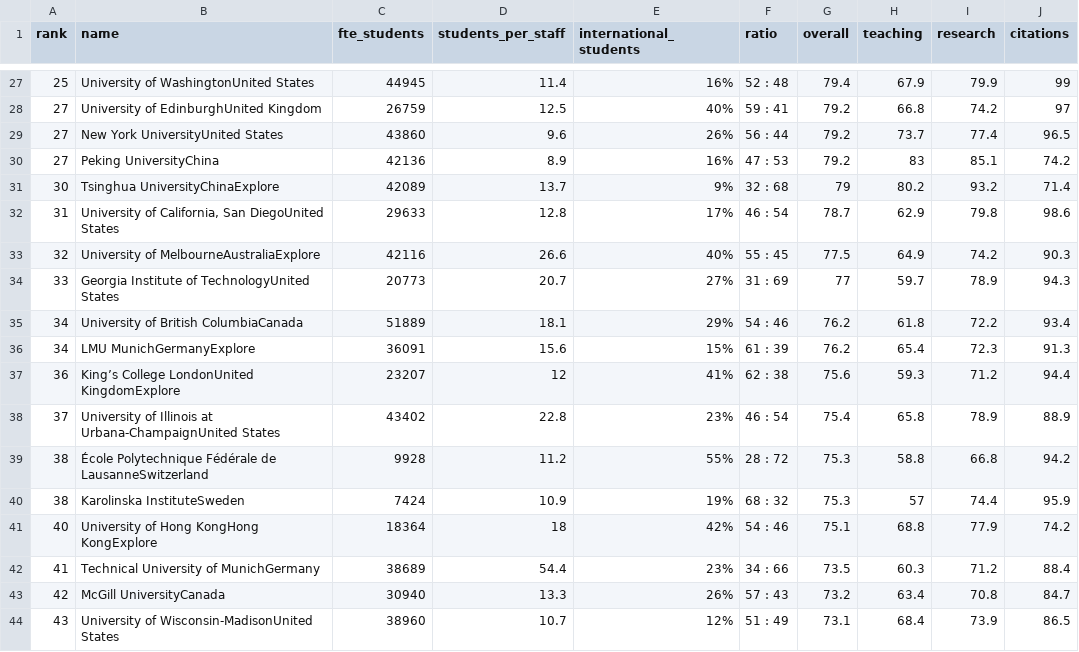
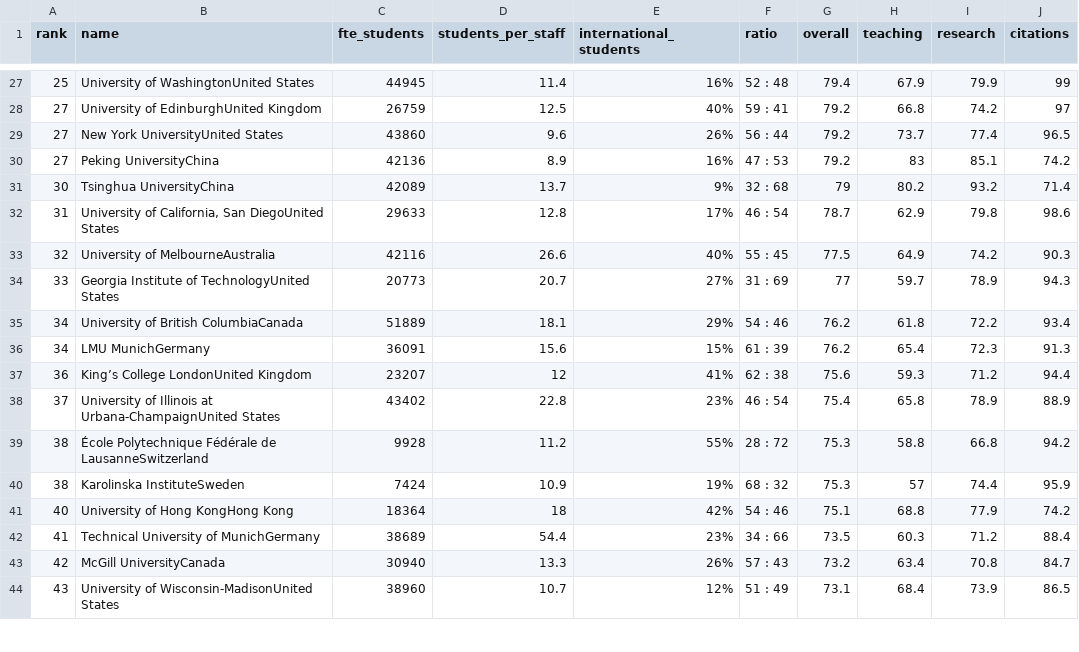
Before and after one commit to GuillyK/University-world-ranking-group-4, a CSV file: university_ranking_2018.csv, drawn as a sheet; only a part is shown, gaps mark what is left out; the diff covers the shown part only; the diff names each change by its address in the sheet, - before the commit and + after, or states it on an @@ line.

Commit message:
deleted explore

```diff
--- a/university_ranking_2018.csv
+++ b/university_ranking_2018.csv
-B31 (name): Tsinghua UniversityChinaExplore
+B31 (name): Tsinghua UniversityChina
-B33 (name): University of MelbourneAustraliaExplore
+B33 (name): University of MelbourneAustralia
-B36 (name): LMU MunichGermanyExplore
+B36 (name): LMU MunichGermany
-B37 (name): King’s College LondonUnited KingdomExplore
+B37 (name): King’s College LondonUnited Kingdom
-B41 (name): University of Hong KongHong KongExplore
+B41 (name): University of Hong KongHong Kong
```
Also changed, not shown: 147 edited cells elsewhere in this file.
